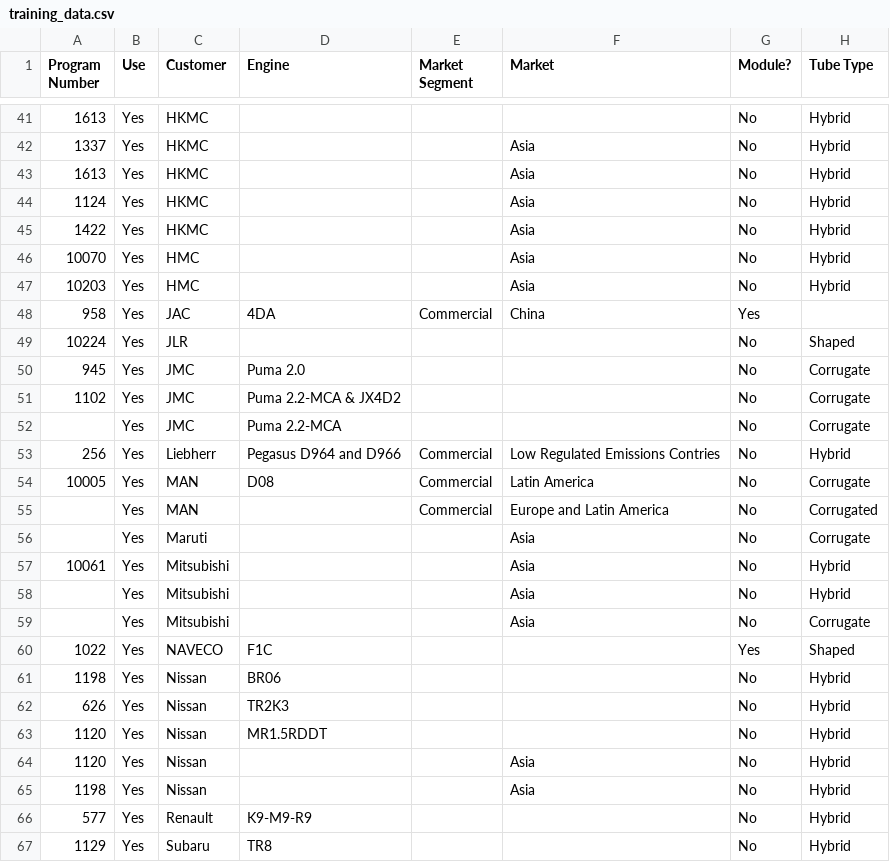
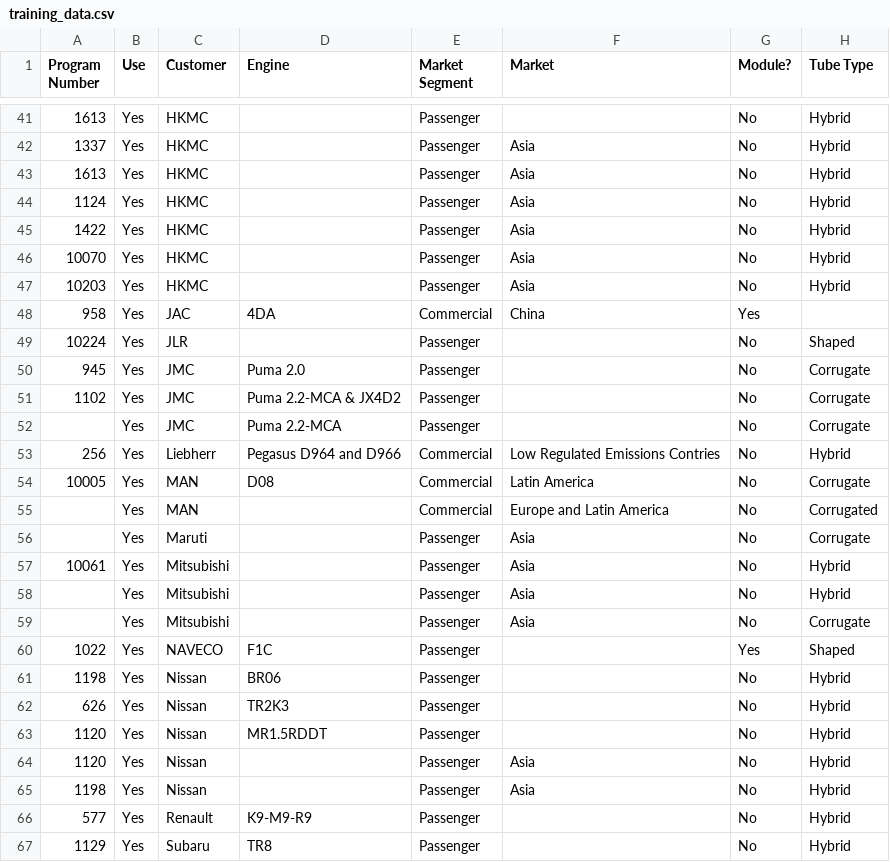
Before and after one commit to umanglathia/market-sensing, a CSV file: market-sensing/model/training_data.csv, drawn as a sheet; only a part is shown, gaps mark what is left out; the diff covers the shown part only; the diff names each change by its address in the sheet, - before the commit and + after, or states it on an @@ line.

```diff
--- a/market-sensing/model/training_data.csv
+++ b/market-sensing/model/training_data.csv
-E41:E47 (Market Segment): (empty)
+E41:E47 (Market Segment): Passenger
-C46:C47 (Customer): HMC
+C46:C47 (Customer): HKMC
-E49:E52 (Market Segment): (empty)
+E49:E52 (Market Segment): Passenger
-E56:E67 (Market Segment): (empty)
+E56:E67 (Market Segment): Passenger
```
Also changed, not shown: 33 edited cells elsewhere in this file, 8 other files.
